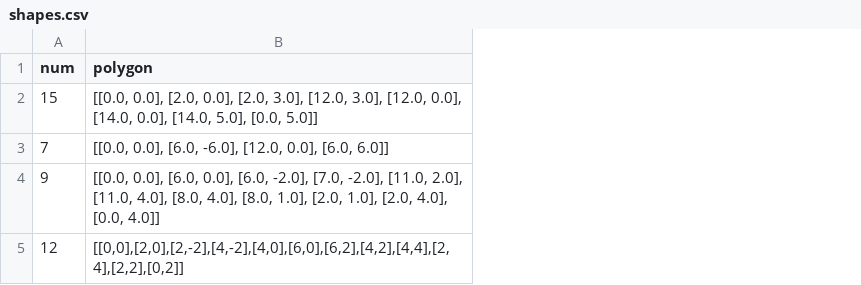
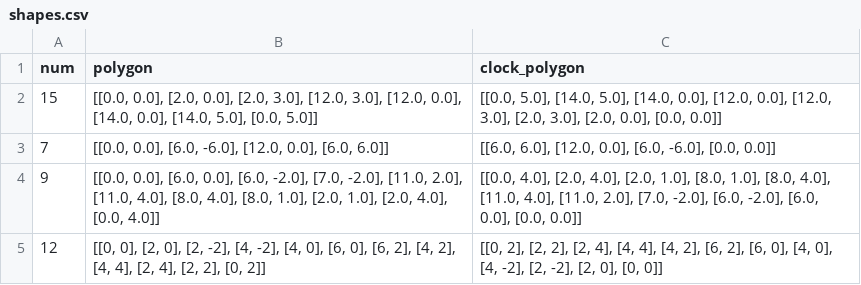
Before and after one commit to seanys/Packing-Algorithm, a CSV file: data/shapes.csv, drawn as a sheet; the diff names each change by its address in the sheet, - before the commit and + after, or states it on an @@ line.

```diff
--- a/data/shapes.csv
+++ b/data/shapes.csv
+column C (clock_polygon), rows 2-5: [[0.0, 5.0], [14.0, 5.0], [14.0, 0.0], [12.0, 0.0], [12.0, 3.0], [2.0, 3.0], [2.0, 0.0], [0.0, 0.0]] | [[6.0, 6.0], [12.0, 0.0], [6.0, -6.0], [0.0, 0.0]] | [[0.0, 4.0], [2.0, 4.0], [2.0, 1.0], [8.0, 1.0], [8.0, 4.0], [11.0, 4.0], [11.0, 2.0], [7.0, -2.0], [6.0, -2.0], [6.0, 0.0], [0.0, 0.0]] | [[0, 2], [2, 2], [2, 4], [4, 4], [4, 2], [6, 2], [6, 0], [4, 0], [4, -2], [2, -2], [2, 0], [0, 0]]
-B5 (polygon): [[0,0],[2,0],[2,-2],[4,-2],[4,0],[6,0],[6,2],[4,2],[4,4],[2,4],[2,2],[0,2]]
+B5 (polygon): [[0, 0], [2, 0], [2, -2], [4, -2], [4, 0], [6, 0], [6, 2], [4, 2], [4, 4], [2, 4], [2, 2], [0, 2]]
```
Also changed, not shown: data/blaz1.csv, data/blaz2.csv, 11 other files.
